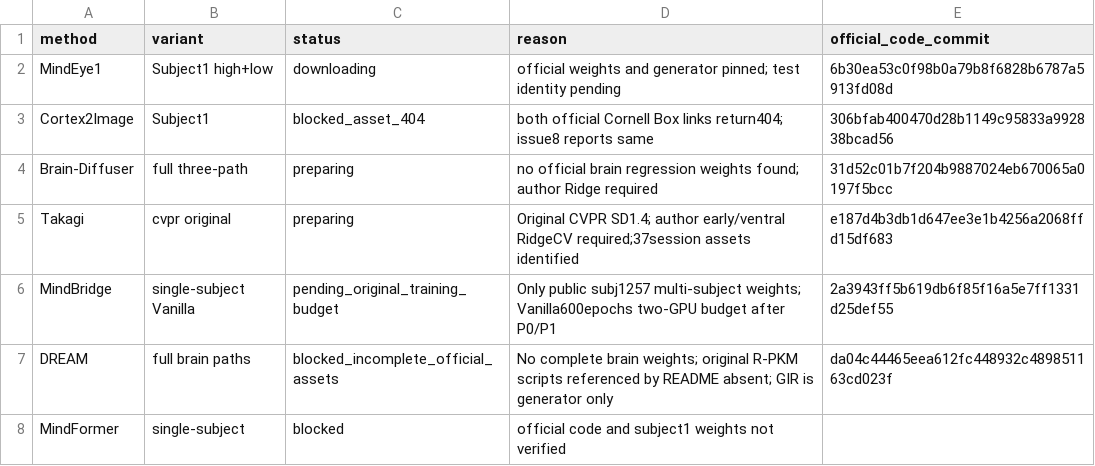
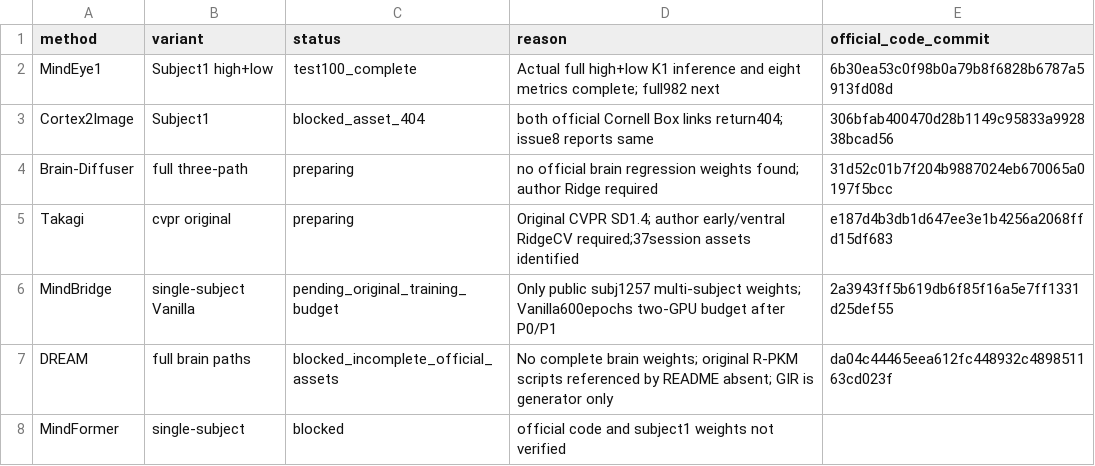
Before and after one commit to GeYugong/neuroadapter-author-first, a CSV file: benchmarks/subj01-v1/resource_status.csv, drawn as a sheet.

Commit message:
feat(benchmark): publish matched test100 MindEye1 and NeuroAdapter results

```diff
--- a/benchmarks/subj01-v1/resource_status.csv
+++ b/benchmarks/subj01-v1/resource_status.csv
@@ -1,3 +1,3 @@
 method,variant,status,reason,official_code_commit
-MindEye1,Subject1 high+low,downloading,official weights and generator pinned; test identity pending,6b30ea53c0f98b0a79b8f6828b6787a5913fd08d
+MindEye1,Subject1 high+low,test100_complete,Actual full high+low K1 inference and eight metrics complete; full982 next,6b30ea53c0f98b0a79b8f6828b6787a5913fd08d
 Cortex2Image,Subject1,blocked_asset_404,both official Cornell Box links return404; issue8 reports same,306bfab400470d28b1149c95833a992838bcad56
```
Also changed, not shown: 34 other files.
